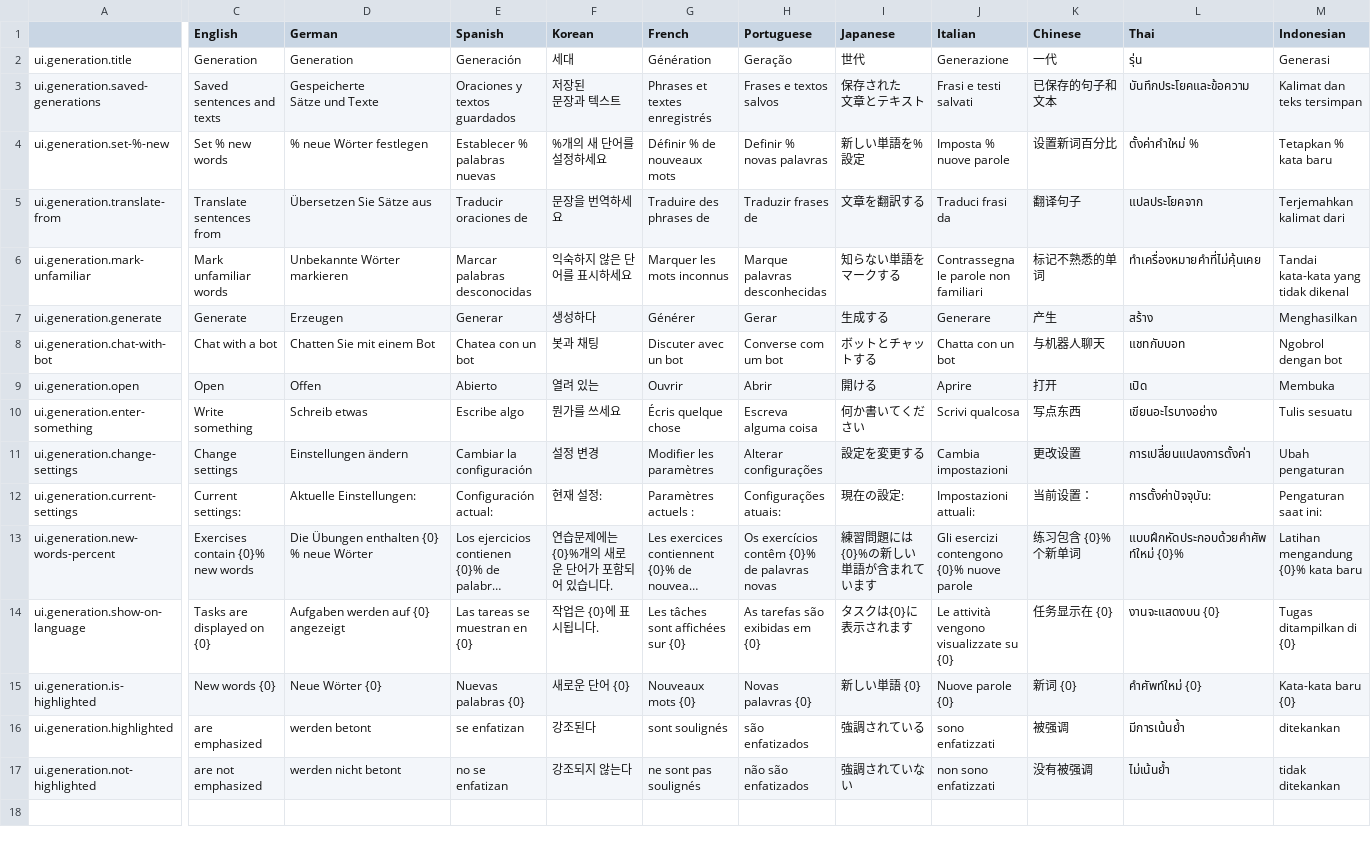
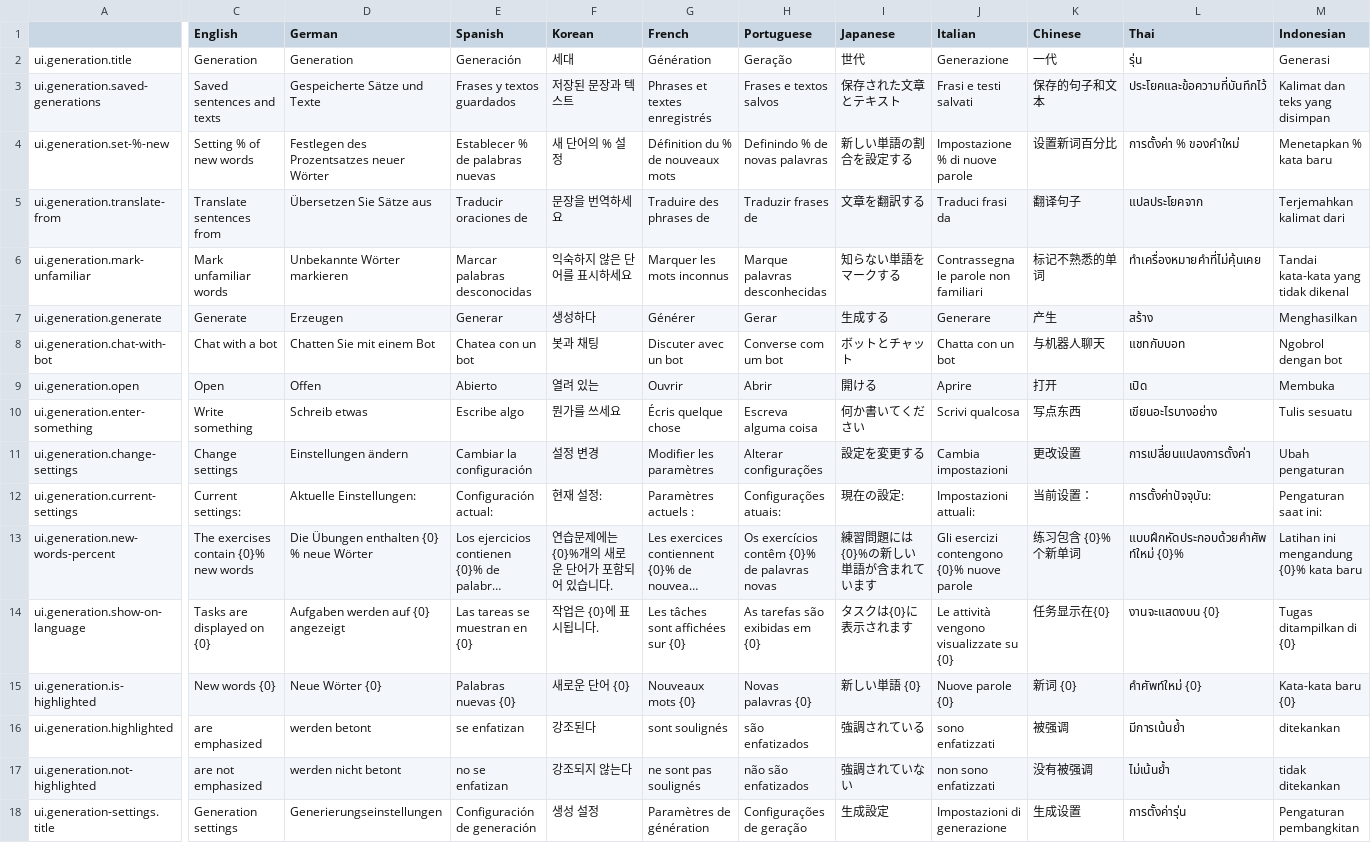
Before and after one commit to hurriCase/interval-ai, a CSV file: Assets/Resources/CustomLocalization/Localization/generation.csv, drawn as a sheet; only a part is shown, gaps mark what is left out; long unchanged cells end in …; rows hold the shown columns only; ↵ is a line break in a cell; the diff names each change by its address in the sheet, - before the commit and + after, or states it on an @@ line.

Commit message:
[update] localizations

```diff
--- a/Assets/Resources/CustomLocalization/Localization/generation.csv
+++ b/Assets/Resources/CustomLocalization/Localization/generation.csv
-C3 (English): Saved ↵ sentences and texts
+C3 (English): Saved sentences and texts
-D3 (German): Gespeicherte ↵ Sätze und Texte
+D3 (German): Gespeicherte Sätze und Texte
-E3 (Spanish): Oraciones y textos guardados
+E3 (Spanish): Frases y textos guardados
-F3 (Korean): 저장된 ↵ 문장과 텍스트
+F3 (Korean): 저장된 문장과 텍스트
-I3 (Japanese): 保存された ↵ 文章とテキスト
+I3 (Japanese): 保存された文章とテキスト
-K3 (Chinese): 已保存的句子和文本
+K3 (Chinese): 保存的句子和文本
-L3 (Thai): บันทึกประโยคและข้อความ
+L3 (Thai): ประโยคและข้อความที่บันทึกไว้
-M3 (Indonesian): Kalimat dan teks tersimpan
+M3 (Indonesian): Kalimat dan teks yang disimpan
-C4 (English): Set % new words
+C4 (English): Setting % of new words
-D4 (German): % neue Wörter festlegen
+D4 (German): Festlegen des Prozentsatzes neuer Wörter
-E4 (Spanish): Establecer % palabras nuevas
+E4 (Spanish): Establecer % de palabras nuevas
-F4 (Korean): %개의 새 단어를 설정하세요
+F4 (Korean): 새 단어의 % 설정
-G4 (French): Définir % de nouveaux mots
+G4 (French): Définition du % de nouveaux mots
-H4 (Portuguese): Definir % novas palavras
+H4 (Portuguese): Definindo % de novas palavras
-I4 (Japanese): 新しい単語を%設定
+I4 (Japanese): 新しい単語の割合を設定する
-J4 (Italian): Imposta % nuove parole
+J4 (Italian): Impostazione % di nuove parole
-L4 (Thai): ตั้งค่าคำใหม่ %
+L4 (Thai): การตั้งค่า % ของคำใหม่
-M4 (Indonesian): Tetapkan % kata baru
+M4 (Indonesian): Menetapkan % kata baru
-I8 (Japanese): ボットとチャットする
+I8 (Japanese): ボットとチャット
-C13 (English): Exercises contain {0}% new words
+C13 (English): The exercises contain {0}% new words
-M13 (Indonesian): Latihan mengandung {0}% kata baru
+M13 (Indonesian): Latihan ini mengandung {0}% kata baru
-K14 (Chinese): 任务显示在 {0}
+K14 (Chinese): 任务显示在{0}
-E15 (Spanish): Nuevas palabras {0}
+E15 (Spanish): Palabras nuevas {0}
+row 18: ui.generation-settings.title | Generation settings | Generierungseinstellungen | Configuración de generación | 생성 설정 | Paramètres de génération | Configurações de geração | 生成設定 | Impostazioni di generazione | 生成设置 | การตั้งค่ารุ่น | Pengaturan pembangkitan
```
Also changed, not shown: Assets/Resources/CustomLocalization/Localization/category.csv, Assets/Resources/CustomLocalization/Localization/settings.csv, 1 other file.
